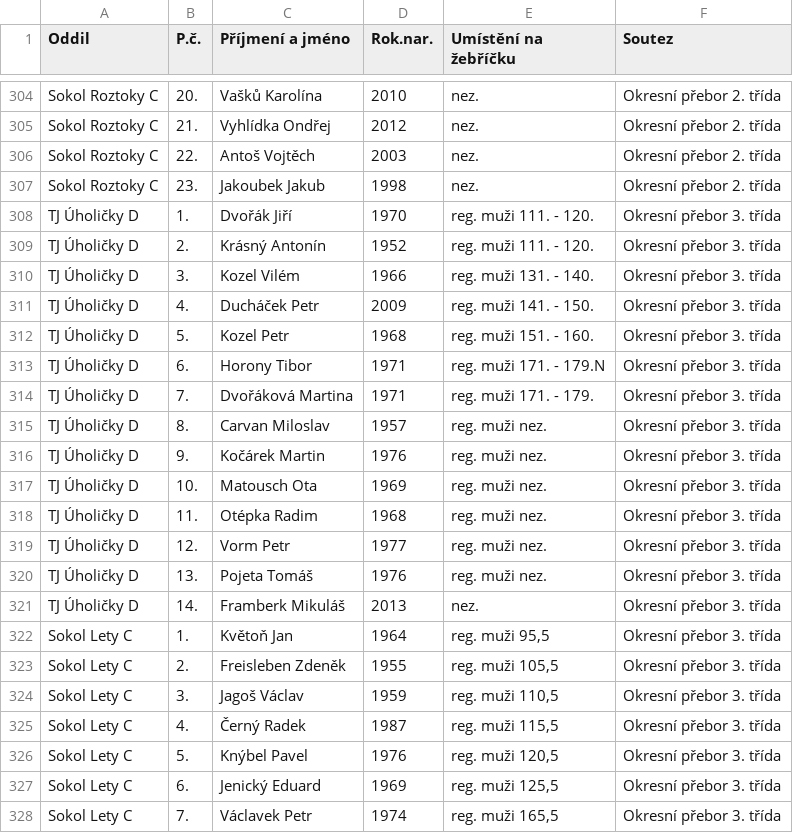
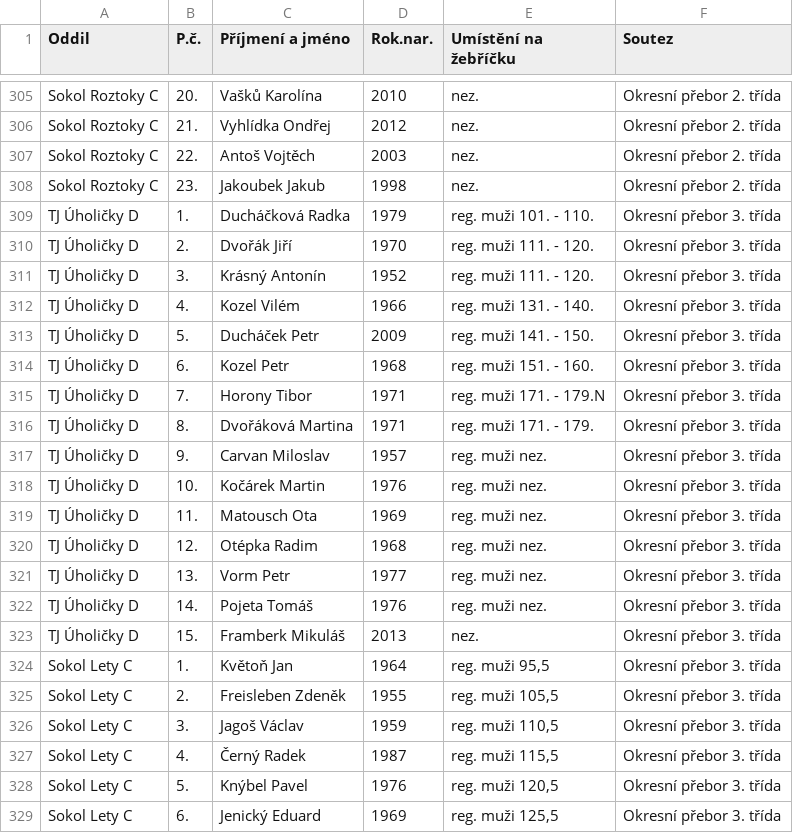
Before and after one commit to dvojtech/stis-soupisky, a CSV file: data/soupisky_420210_2025.csv, drawn as a sheet; only a part is shown, gaps mark what is left out; the shorter side is filled out with more unchanged rows; the diff covers the shown part only.

```diff
--- a/data/soupisky_420210_2025.csv
+++ b/data/soupisky_420210_2025.csv
@@ -307,16 +308,17 @@ Sokol Roztoky C;22.;Antoš Vojtěch;2003;nez.;Okresní přebor 2. třída
 Sokol Roztoky C;23.;Jakoubek Jakub;1998;nez.;Okresní přebor 2. třída
-TJ Úholičky D;1.;Dvořák Jiří;1970;reg. muži 111. - 120.;Okresní přebor 3. třída
-TJ Úholičky D;2.;Krásný Antonín;1952;reg. muži 111. - 120.;Okresní přebor 3. třída
-TJ Úholičky D;3.;Kozel Vilém;1966;reg. muži 131. - 140.;Okresní přebor 3. třída
-TJ Úholičky D;4.;Ducháček Petr;2009;reg. muži 141. - 150.;Okresní přebor 3. třída
-TJ Úholičky D;5.;Kozel Petr;1968;reg. muži 151. - 160.;Okresní přebor 3. třída
-TJ Úholičky D;6.;Horony Tibor;1971;reg. muži 171. - 179.N;Okresní přebor 3. třída
-TJ Úholičky D;7.;Dvořáková Martina;1971;reg. muži 171. - 179.;Okresní přebor 3. třída
-TJ Úholičky D;8.;Carvan Miloslav;1957;reg. muži nez.;Okresní přebor 3. třída
-TJ Úholičky D;9.;Kočárek Martin;1976;reg. muži nez.;Okresní přebor 3. třída
-TJ Úholičky D;10.;Matousch Ota;1969;reg. muži nez.;Okresní přebor 3. třída
-TJ Úholičky D;11.;Otépka Radim;1968;reg. muži nez.;Okresní přebor 3. třída
-TJ Úholičky D;12.;Vorm Petr;1977;reg. muži nez.;Okresní přebor 3. třída
-TJ Úholičky D;13.;Pojeta Tomáš;1976;reg. muži nez.;Okresní přebor 3. třída
-TJ Úholičky D;14.;Framberk Mikuláš;2013;nez.;Okresní přebor 3. třída
+TJ Úholičky D;1.;Ducháčková Radka;1979;reg. muži 101. - 110.;Okresní přebor 3. třída
+TJ Úholičky D;2.;Dvořák Jiří;1970;reg. muži 111. - 120.;Okresní přebor 3. třída
+TJ Úholičky D;3.;Krásný Antonín;1952;reg. muži 111. - 120.;Okresní přebor 3. třída
+TJ Úholičky D;4.;Kozel Vilém;1966;reg. muži 131. - 140.;Okresní přebor 3. třída
+TJ Úholičky D;5.;Ducháček Petr;2009;reg. muži 141. - 150.;Okresní přebor 3. třída
+TJ Úholičky D;6.;Kozel Petr;1968;reg. muži 151. - 160.;Okresní přebor 3. třída
+TJ Úholičky D;7.;Horony Tibor;1971;reg. muži 171. - 179.N;Okresní přebor 3. třída
+TJ Úholičky D;8.;Dvořáková Martina;1971;reg. muži 171. - 179.;Okresní přebor 3. třída
+TJ Úholičky D;9.;Carvan Miloslav;1957;reg. muži nez.;Okresní přebor 3. třída
+TJ Úholičky D;10.;Kočárek Martin;1976;reg. muži nez.;Okresní přebor 3. třída
+TJ Úholičky D;11.;Matousch Ota;1969;reg. muži nez.;Okresní přebor 3. třída
+TJ Úholičky D;12.;Otépka Radim;1968;reg. muži nez.;Okresní přebor 3. třída
+TJ Úholičky D;13.;Vorm Petr;1977;reg. muži nez.;Okresní přebor 3. třída
+TJ Úholičky D;14.;Pojeta Tomáš;1976;reg. muži nez.;Okresní přebor 3. třída
+TJ Úholičky D;15.;Framberk Mikuláš;2013;nez.;Okresní přebor 3. třída
 Sokol Lety C;1.;Květoň Jan;1964;reg. muži 95,5;Okresní přebor 3. třída
```
Also changed, not shown: 1 added row and 15 edited cells elsewhere in this file, data/soupisky_420103_2025.csv.
